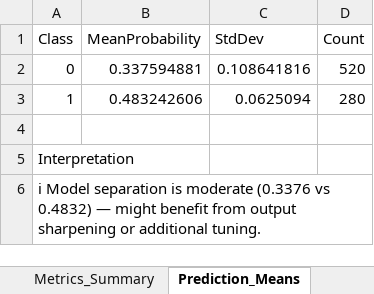
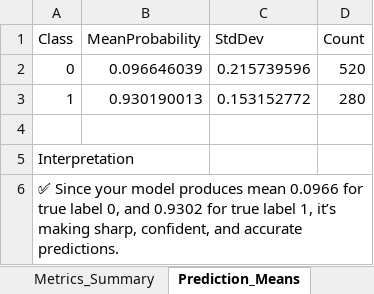
Before and after one commit to MatHatter/DESONN, an Excel workbook: Rdata_predictions.xlsx, sheet Prediction_Means, drawn as a sheet; values as stored, in another font and other column widths than the file's, no borders; the diff names each change by its address in the sheet, - before the commit and + after, or states it on an @@ line.

```diff
--- a/Rdata_predictions.xlsx (sheet Prediction_Means)
+++ b/Rdata_predictions.xlsx (sheet Prediction_Means)
-B2 (MeanProbability): 0.337594881
+B2 (MeanProbability): 0.096646039
-C2 (StdDev): 0.108641816
+C2 (StdDev): 0.215739596
-B3 (MeanProbability): 0.483242606
+B3 (MeanProbability): 0.930190013
-C3 (StdDev): 0.0625094
+C3 (StdDev): 0.153152772
-A6 (Class): ℹ Model separation is moderate (0.3376 vs 0.4832) — might benefit from output sharpening or additional tuning.
+A6 (Class): ✅ Since your model produces mean 0.0966 for true label 0, and 0.9302 for true label 1, it’s making sharp, confident, and accurate predictions.
```
Also changed, not shown: sheet Misclassified, sheet Rdata_Predictions, sheet Metrics_Summary, sheet Misclass_Summary, charts or pictures, 46 other files.
